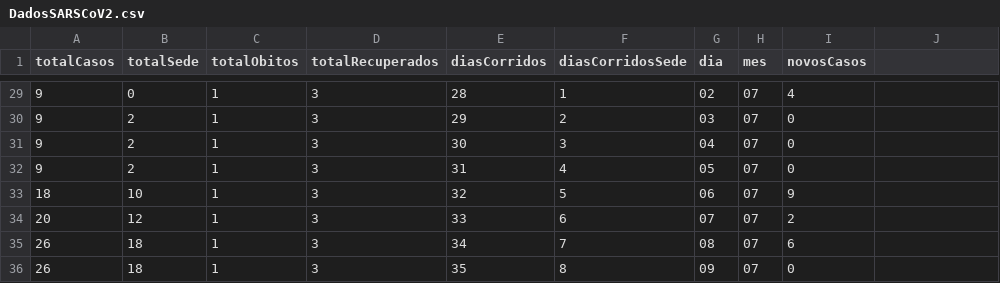
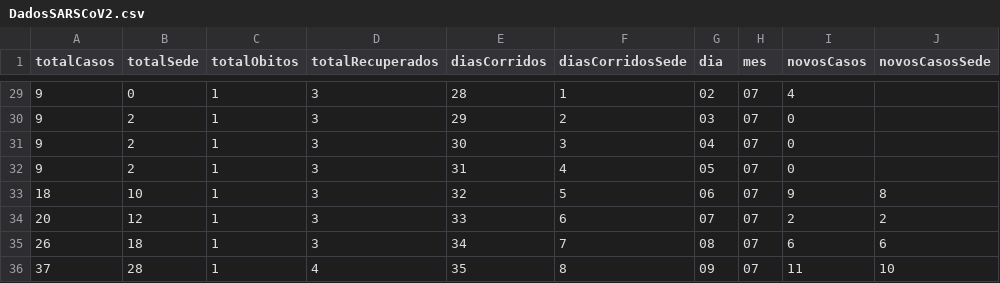
Before and after one commit to ramonis567/SARS-CoV-2, a CSV file: DadosSARSCoV2.csv, drawn as a sheet; only a part is shown, gaps mark what is left out; the diff names each change by its address in the sheet, - before the commit and + after, or states it on an @@ line.

Commit message:
Update DadosSARSCoV2.csv

```diff
--- a/DadosSARSCoV2.csv
+++ b/DadosSARSCoV2.csv
-J1: (empty)
+J1: novosCasosSede
-J33 (novosCasosSede): (empty)
+J33 (novosCasosSede): 8
-J34 (novosCasosSede): (empty)
+J34 (novosCasosSede): 2
-J35 (novosCasosSede): (empty)
+J35 (novosCasosSede): 6
-A36 (totalCasos): 26
+A36 (totalCasos): 37
-B36 (totalSede): 18
+B36 (totalSede): 28
-D36 (totalRecuperados): 3
+D36 (totalRecuperados): 4
-I36 (novosCasos): 0
+I36 (novosCasos): 11
-J36 (novosCasosSede): (empty)
+J36 (novosCasosSede): 10
```
